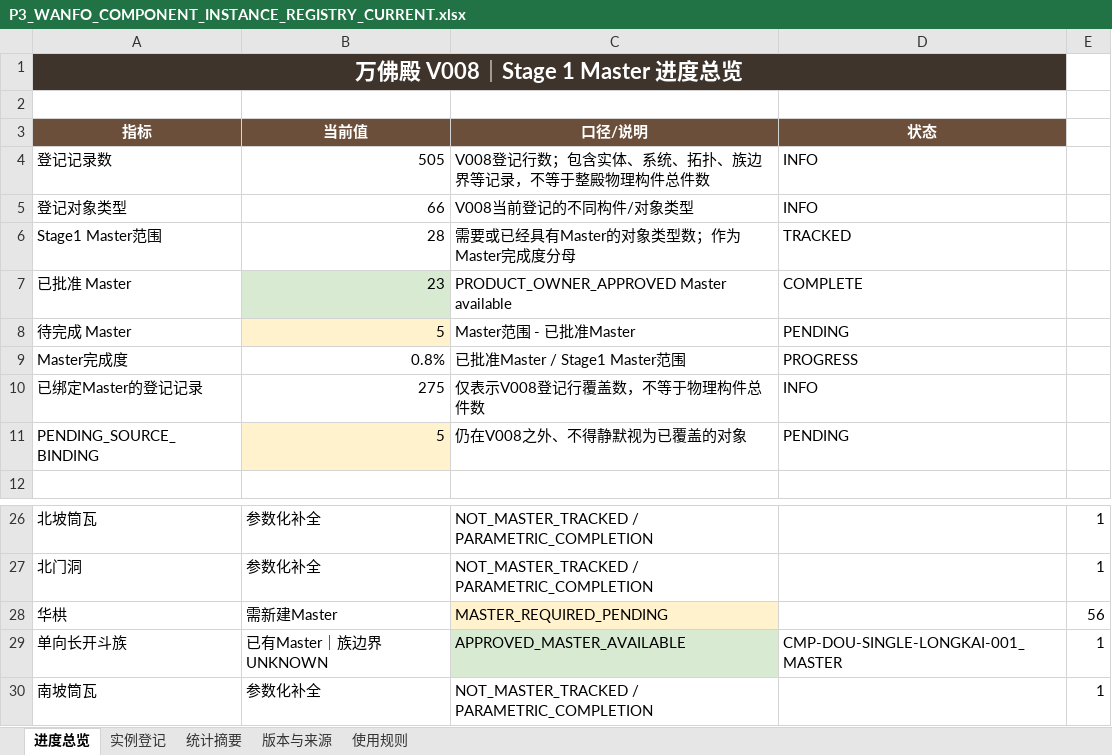
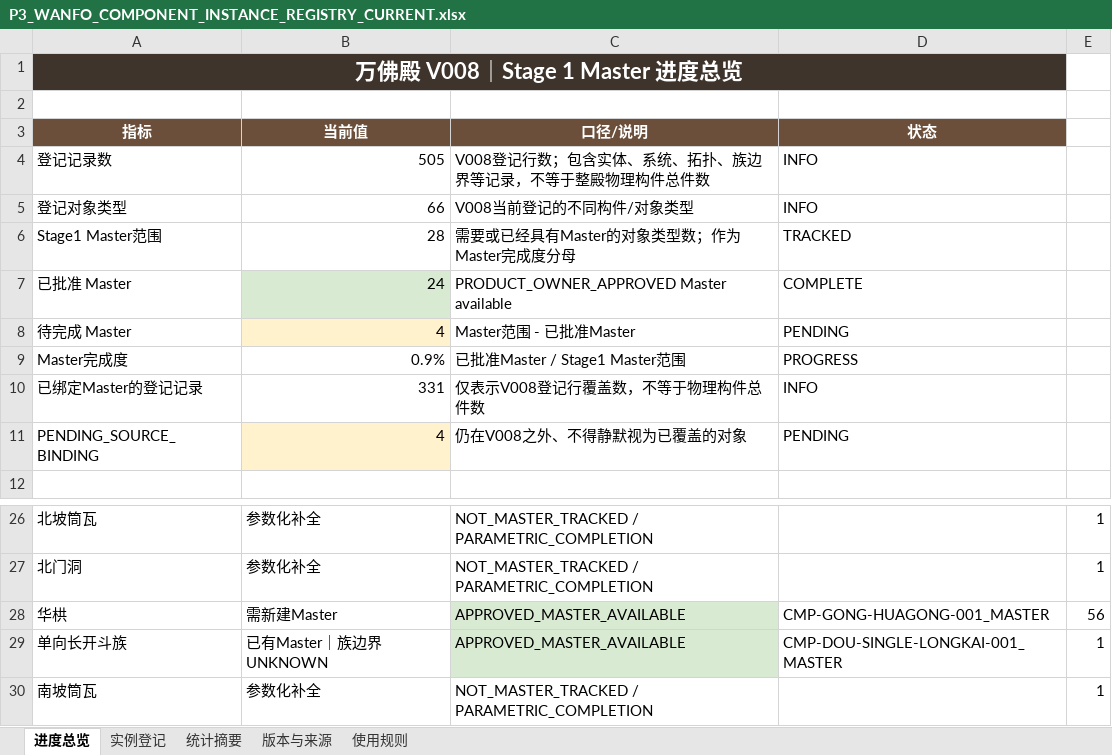
Before and after one commit to wp5rrp7b2v-droid/arch3d-reconstruction, an Excel workbook: docs/evidence/zhenguo_wanfo/derived/P3_WANFO_COMPONENT_INSTANCE_REGISTRY_CURRENT.xlsx, sheet 进度总览, drawn as a sheet; only a part is shown, gaps mark what is left out; values as stored, in another font and other column widths than the file's, no borders; the diff names each change by its address in the sheet, - before the commit and + after, or states it on an @@ line.

```diff
--- a/docs/evidence/zhenguo_wanfo/derived/P3_WANFO_COMPONENT_INSTANCE_REGISTRY_CURRENT.xlsx (sheet 进度总览)
+++ b/docs/evidence/zhenguo_wanfo/derived/P3_WANFO_COMPONENT_INSTANCE_REGISTRY_CURRENT.xlsx (sheet 进度总览)
-B7 (当前值): 23
+B7 (当前值): 24
-B8 (当前值): 5
+B8 (当前值): 4
-B9 (当前值): 0.8%
+B9 (当前值): 0.9%
-B10 (当前值): 275
+B10 (当前值): 331
-B11 (当前值): 5
+B11 (当前值): 4
-C28 (口径/说明): MASTER_REQUIRED_PENDING
+C28 (口径/说明): APPROVED_MASTER_AVAILABLE
-C28 fill: #FFF2CC
+C28 fill: #D9EAD3
-D28 (状态): (empty)
+D28 (状态): CMP-GONG-HUAGONG-001_MASTER
```
Also changed, not shown: sheet 实例登记, sheet 版本与来源, docs/evidence/zhenguo_wanfo/derived/P3_WANFO_COMPONENT_INSTANCE_REGISTRY_V008.xlsx, 16 other files.
